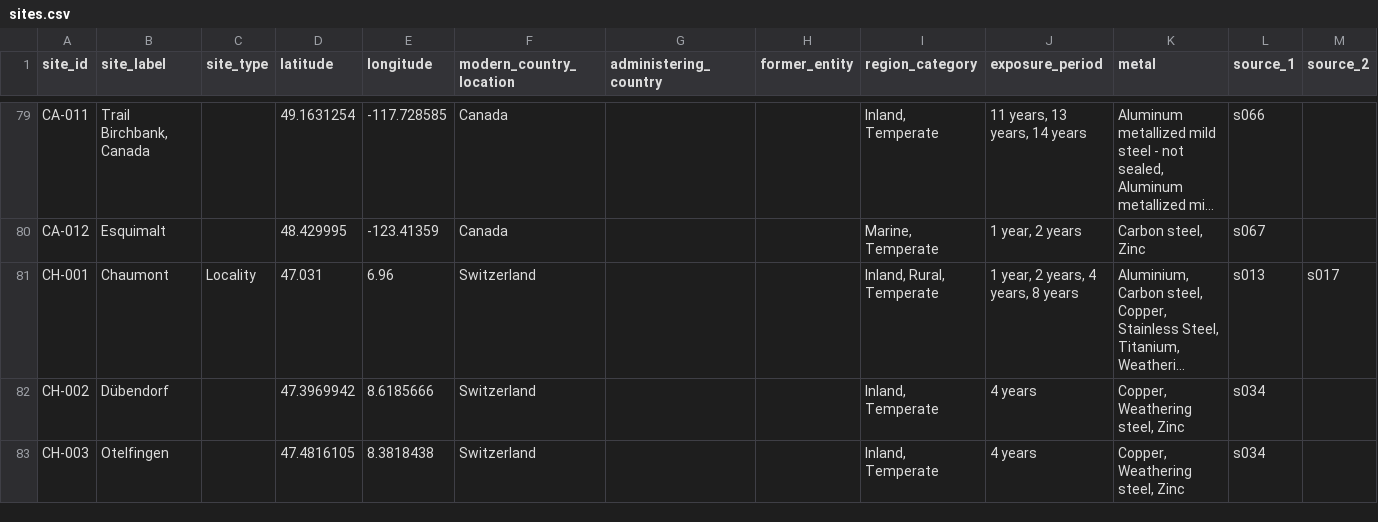
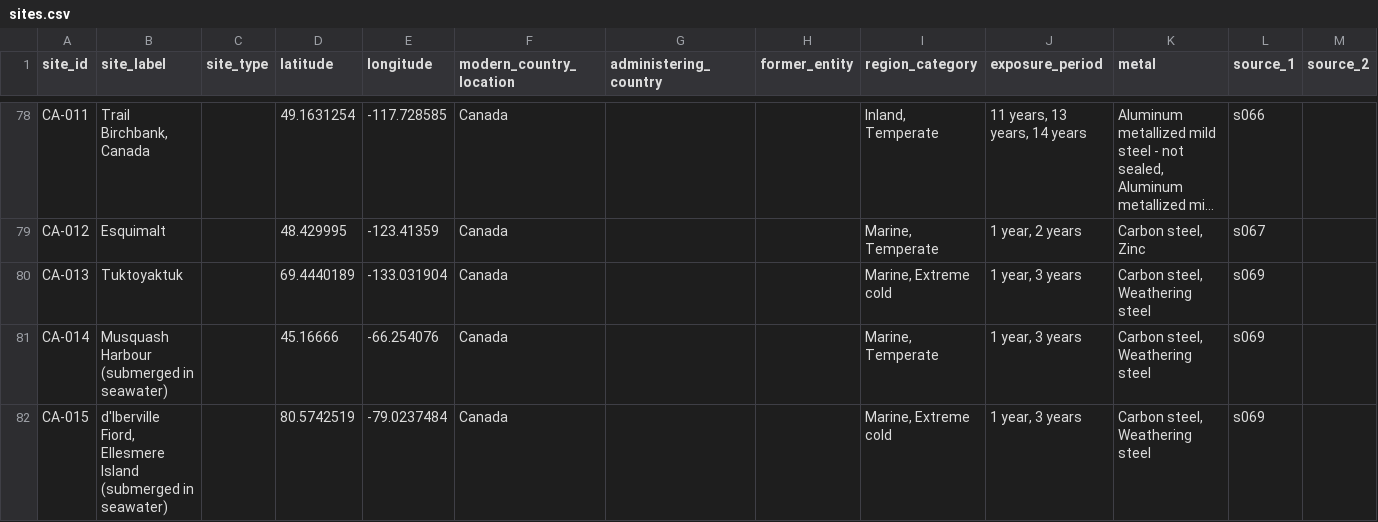
Before and after one commit to cbixx/global-corrosion-site-maps, a CSV file: data/sites.csv, drawn as a sheet; only a part is shown, gaps mark what is left out; the shorter side is filled out with more unchanged rows; long unchanged cells end in …; rows hold the shown columns only; the diff covers the shown part only; the diff names each change by its address in the sheet, - before the commit and + after, or states it on an @@ line.

Commit message:
Update corrosion map website dataset

```diff
--- a/data/sites.csv
+++ b/data/sites.csv
+row 80: CA-013 | Tuktoyaktuk |  | 69.4440189 | -133.031904 | Canada |  |  | Marine, Extreme cold | 1 year, 3 years | Carbon steel, Weathering steel | s069
+row 81: CA-014 | Musquash Harbour (submerged in seawater) |  | 45.16666 | -66.254076 | Canada |  |  | Marine, Temperate | 1 year, 3 years | Carbon steel, Weathering steel | s069
+row 82: CA-015 | d'Iberville Fiord, Ellesmere Island (submerged in seawater) |  | 80.5742519 | -79.0237484 | Canada |  |  | Marine, Extreme cold | 1 year, 3 years | Carbon steel, Weathering steel | s069
```
Also changed, not shown: 2 added rows, 2 removed rows and 10 edited cells elsewhere in this file.
